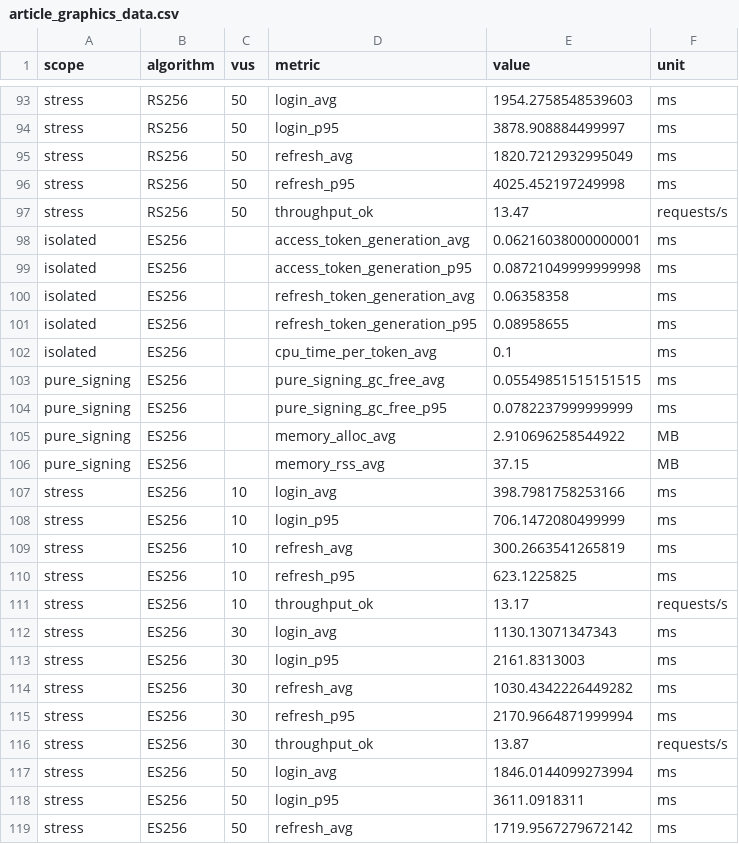
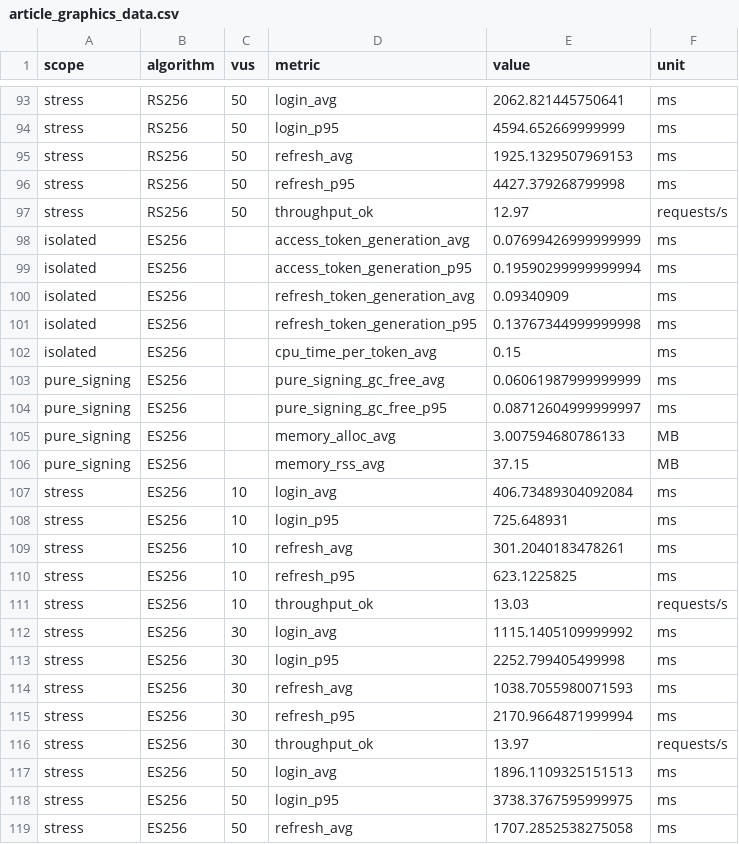
Before and after one commit to ridwanmuh3/tasktify, a CSV file: figures/article/article_graphics_data.csv, drawn as a sheet; only a part is shown, gaps mark what is left out; the diff covers the shown part only; the diff names each change by its address in the sheet, - before the commit and + after, or states it on an @@ line.

```diff
--- a/figures/article/article_graphics_data.csv
+++ b/figures/article/article_graphics_data.csv
-E93 (value): 1954.2758548539603
+E93 (value): 2062.821445750641
-E94 (value): 3878.908884499997
+E94 (value): 4594.652669999999
-E95 (value): 1820.7212932995049
+E95 (value): 1925.1329507969153
-E96 (value): 4025.452197249998
+E96 (value): 4427.379268799998
-E97 (value): 13.47
+E97 (value): 12.97
-E98 (value): 0.06216038000000001
+E98 (value): 0.07699426999999999
-E99 (value): 0.08721049999999998
+E99 (value): 0.19590299999999994
-E100 (value): 0.06358358
+E100 (value): 0.09340909
-E101 (value): 0.08958655
+E101 (value): 0.13767344999999998
-E102 (value): 0.1
+E102 (value): 0.15
-E103 (value): 0.05549851515151515
+E103 (value): 0.06061987999999999
-E104 (value): 0.0782237999999999
+E104 (value): 0.08712604999999997
-E105 (value): 2.910696258544922
+E105 (value): 3.007594680786133
-E107 (value): 398.7981758253166
+E107 (value): 406.73489304092084
-E108 (value): 706.1472080499999
+E108 (value): 725.648931
-E109 (value): 300.2663541265819
+E109 (value): 301.2040183478261
-E111 (value): 13.17
+E111 (value): 13.03
-E112 (value): 1130.13071347343
+E112 (value): 1115.1405109999992
-E113 (value): 2161.8313003
+E113 (value): 2252.799405499998
-E114 (value): 1030.4342226449282
+E114 (value): 1038.7055980071593
-E116 (value): 13.87
+E116 (value): 13.97
-E117 (value): 1846.0144099273994
+E117 (value): 1896.1109325151513
-E118 (value): 3611.0918311
+E118 (value): 3738.3767595999975
-E119 (value): 1719.9567279672142
+E119 (value): 1707.2852538275058
```
Also changed, not shown: 80 edited cells elsewhere in this file, 15 other files.
